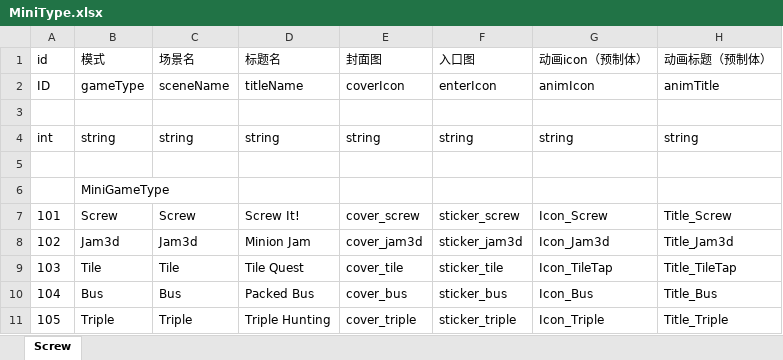
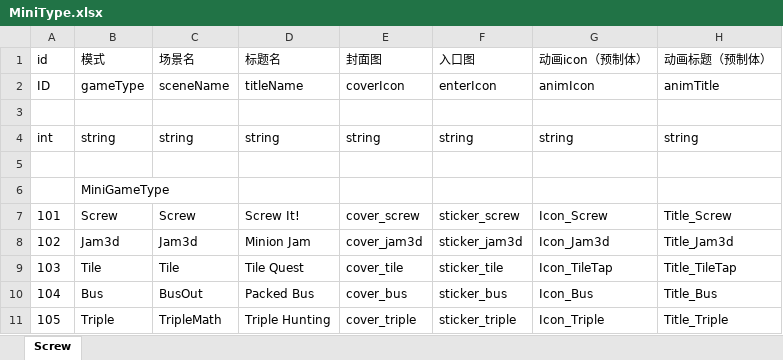
Before and after one commit to wkailecom/mini-games, an Excel workbook: Assets/_OriginalData/Excel/Config/MiniGame/MiniType.xlsx, sheet Screw, drawn as a sheet; values as stored, in another font and other column widths than the file's, no borders; the diff names each change by its address in the sheet, - before the commit and + after, or states it on an @@ line.

```diff
--- a/Assets/_OriginalData/Excel/Config/MiniGame/MiniType.xlsx (sheet Screw)
+++ b/Assets/_OriginalData/Excel/Config/MiniGame/MiniType.xlsx (sheet Screw)
-C10 (场景名): Bus
+C10 (场景名): BusOut
-C11 (场景名): Triple
+C11 (场景名): TripleMath
```
Also changed, not shown: Assets/_OriginalData/Excel/Config/MiniGame/MiniMap.xlsx, 34 other files.
